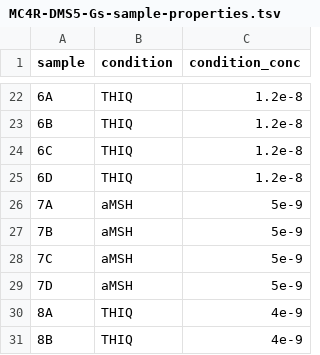
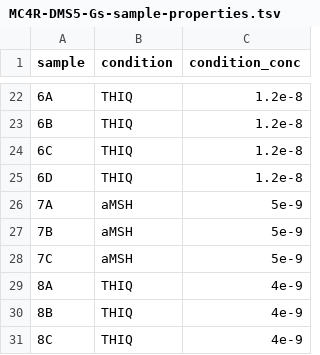
Before and after one commit to octantbio/mc4r-dms, a TSV file: data/MC4R-DMS5-Gs-sample-properties.tsv, drawn as a sheet; only a part is shown, gaps mark what is left out; the shorter side is filled out with more unchanged rows.

```diff
--- a/data/MC4R-DMS5-Gs-sample-properties.tsv
+++ b/data/MC4R-DMS5-Gs-sample-properties.tsv
@@ -28,3 +28,2 @@ sample	condition	condition_conc
 7C	aMSH	5e-9
-7D	aMSH	5e-9
 8A	THIQ	4e-9
```
Also changed, not shown: data/MC4R-DMS8-Gq-sample-properties.tsv.
